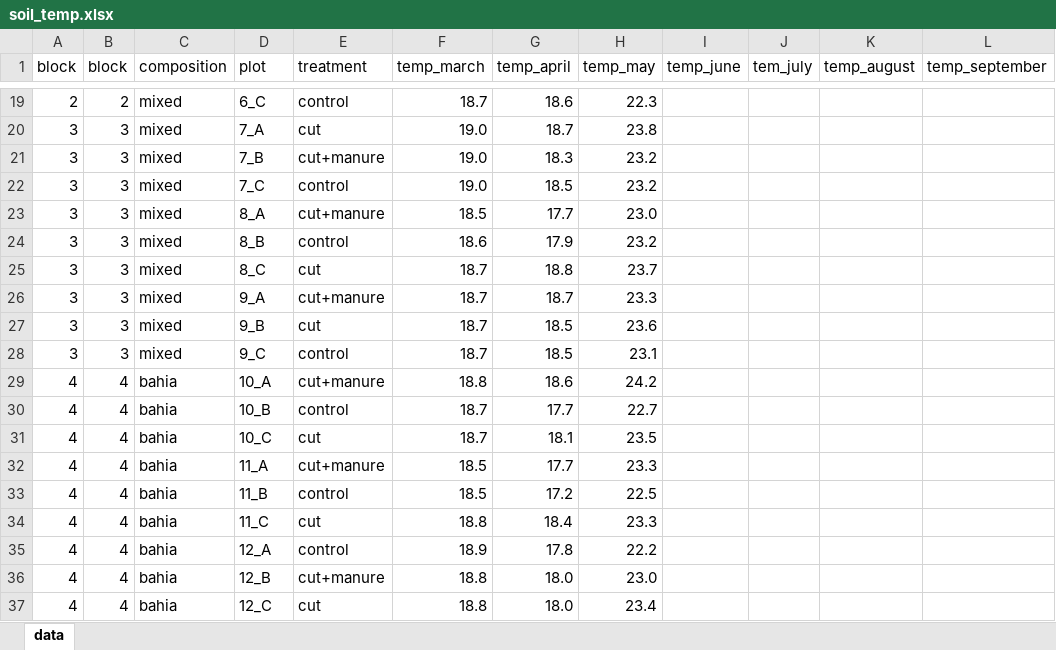
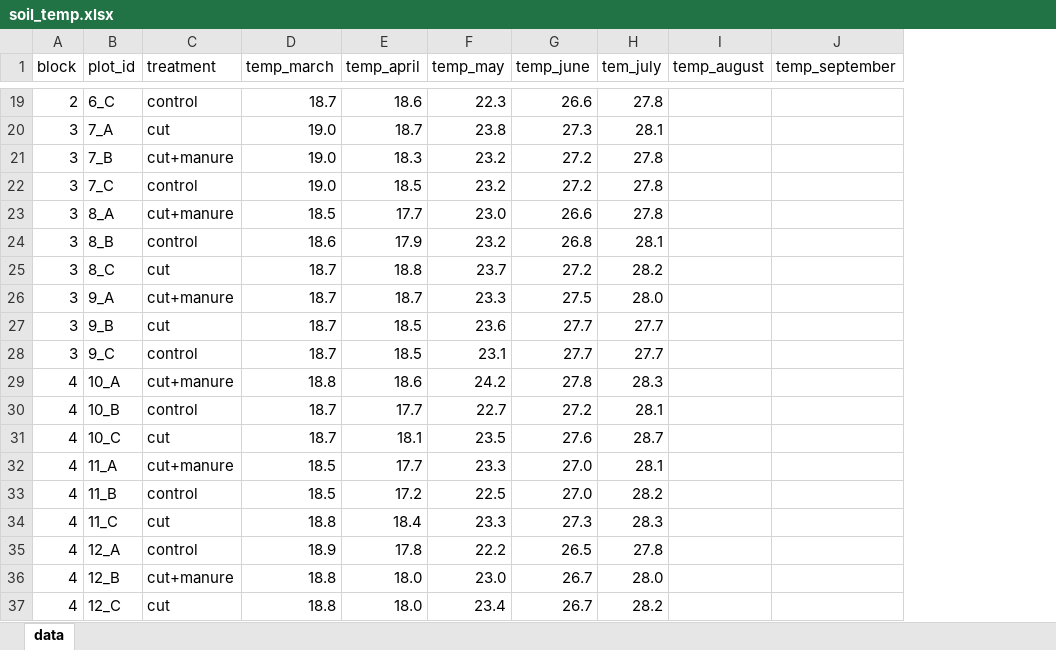
Before and after one commit to staycsmith/root-production, an Excel workbook: field_lab_data/soil_temp.xlsx, sheet data, drawn as a sheet; only a part is shown, gaps mark what is left out; values as stored, in another font and other column widths than the file's, no borders; table styles not drawn; removed rows and columns are numbered as before the commit, all else as after; the diff covers the shown part only; the diff names each change by its address in the sheet, - before the commit and + after, or states it on an @@ line.

```diff
--- a/field_lab_data/soil_temp.xlsx (sheet data)
+++ b/field_lab_data/soil_temp.xlsx (sheet data)
-column B (block), rows 19-37: 2 | 3 | 3 | 3 | 3 | 3 | 3 | 3 | 3 | 3 | 4 | 4 | 4 | 4 | 4 | 4 | 4 | 4 | 4
-column C (composition), rows 19-37: mixed | mixed | mixed | mixed | mixed | mixed | mixed | mixed | mixed | mixed | bahia | bahia | bahia | bahia | bahia | bahia | bahia | bahia | bahia
-B1: plot
+B1: plot_id
-G19 (temp_june): (empty)
+G19 (temp_june): 26.6
-H19 (tem_july): (empty)
+H19 (tem_july): 27.8
-G20 (temp_june): (empty)
+G20 (temp_june): 27.3
-H20 (tem_july): (empty)
+H20 (tem_july): 28.1
-G21:G22 (temp_june): (empty)
+G21:G22 (temp_june): 27.2
-H21:H23 (tem_july): (empty)
+H21:H23 (tem_july): 27.8
-G23 (temp_june): (empty)
+G23 (temp_june): 26.6
-G24 (temp_june): (empty)
+G24 (temp_june): 26.8
-H24 (tem_july): (empty)
+H24 (tem_july): 28.1
-G25 (temp_june): (empty)
+G25 (temp_june): 27.2
-H25 (tem_july): (empty)
+H25 (tem_july): 28.2
-G26 (temp_june): (empty)
+G26 (temp_june): 27.5
-H26 (tem_july): (empty)
+H26 (tem_july): 28.0
-G27:G28 (temp_june): (empty)
+G27:G28 (temp_june): 27.7
-H27:H28 (tem_july): (empty)
+H27:H28 (tem_july): 27.7
-G29 (temp_june): (empty)
+G29 (temp_june): 27.8
-H29 (tem_july): (empty)
+H29 (tem_july): 28.3
-G30 (temp_june): (empty)
+G30 (temp_june): 27.2
-H30 (tem_july): (empty)
+H30 (tem_july): 28.1
-G31 (temp_june): (empty)
+G31 (temp_june): 27.6
-H31 (tem_july): (empty)
+H31 (tem_july): 28.7
-G32:G33 (temp_june): (empty)
+G32:G33 (temp_june): 27.0
-H32 (tem_july): (empty)
+H32 (tem_july): 28.1
-H33 (tem_july): (empty)
+H33 (tem_july): 28.2
-G34 (temp_june): (empty)
+G34 (temp_june): 27.3
-H34 (tem_july): (empty)
+H34 (tem_july): 28.3
-G35 (temp_june): (empty)
+G35 (temp_june): 26.5
-H35 (tem_july): (empty)
+H35 (tem_july): 27.8
-G36:G37 (temp_june): (empty)
+G36:G37 (temp_june): 26.7
-H36 (tem_july): (empty)
+H36 (tem_july): 28.0
-H37 (tem_july): (empty)
+H37 (tem_july): 28.2
```
Also changed, not shown: 106 edited cells elsewhere in this sheet, field_lab_data/soil_vwc.xlsx.
